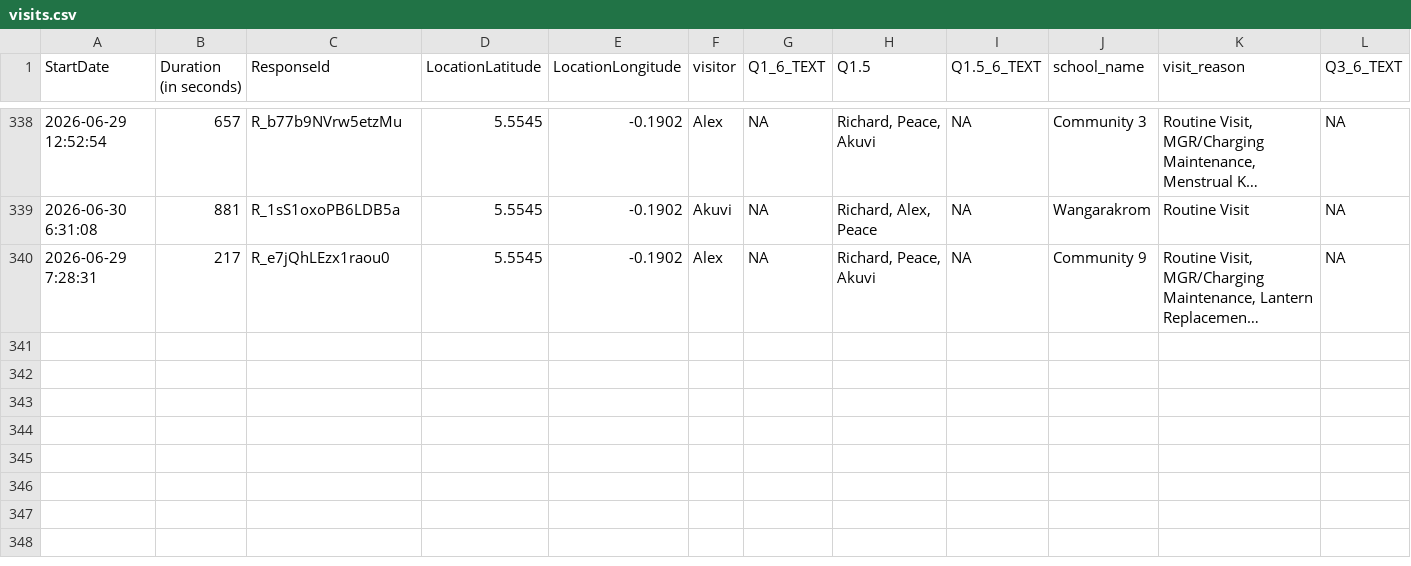
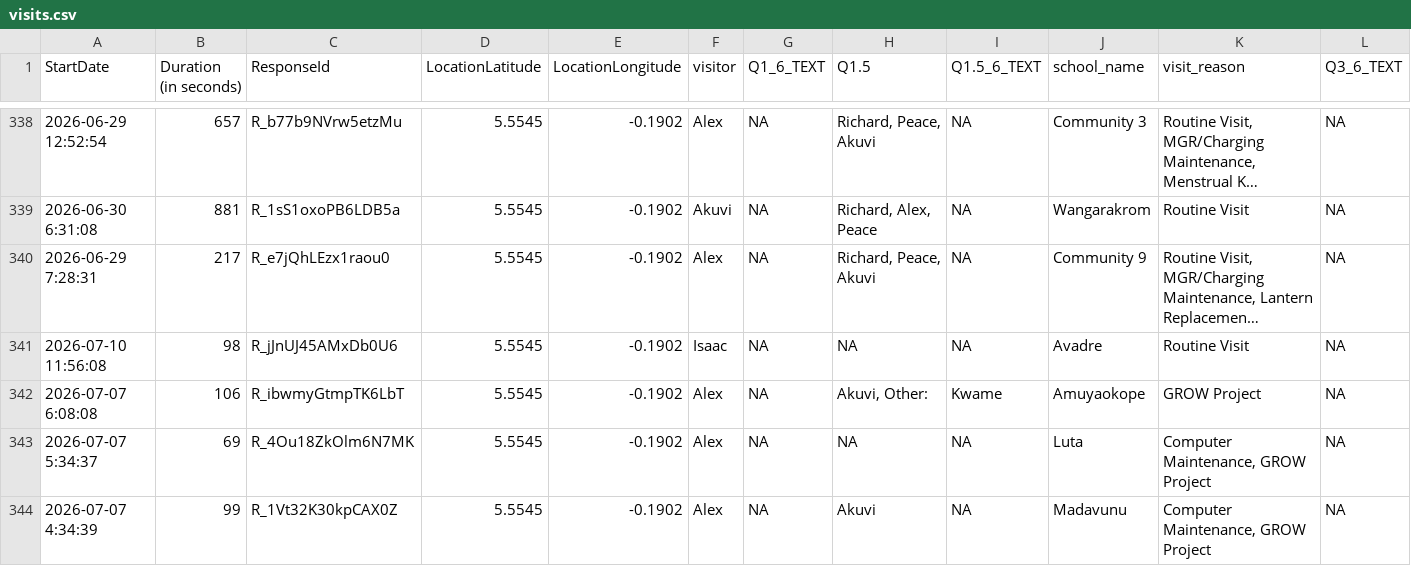
Before and after one commit to EmpowerPlaygrounds/epi-dashboard, a CSV file: data/clean/visits.csv, drawn as a sheet; only a part is shown, gaps mark what is left out; long unchanged cells end in …; rows hold the shown columns only; the diff names each change by its address in the sheet, - before the commit and + after, or states it on an @@ line.

```diff
--- a/data/clean/visits.csv
+++ b/data/clean/visits.csv
+row 341: 2026-07-10 11:56:08 | 98 | R_jJnUJ45AMxDb0U6 | 5.5545 | -0.1902 | Isaac | NA | NA | NA | Avadre | Routine Visit | NA
+row 342: 2026-07-07 6:08:08 | 106 | R_ibwmyGtmpTK6LbT | 5.5545 | -0.1902 | Alex | NA | Akuvi, Other: | Kwame | Amuyaokope | GROW Project | NA
+row 343: 2026-07-07 5:34:37 | 69 | R_4Ou18ZkOlm6N7MK | 5.5545 | -0.1902 | Alex | NA | NA | NA | Luta | Computer Maintenance, GROW Project | NA
+row 344: 2026-07-07 4:34:39 | 99 | R_1Vt32K30kpCAX0Z | 5.5545 | -0.1902 | Alex | NA | Akuvi | NA | Madavunu | Computer Maintenance, GROW Project | NA
```
Also changed, not shown: data/clean/schools.csv, 15 other files.
